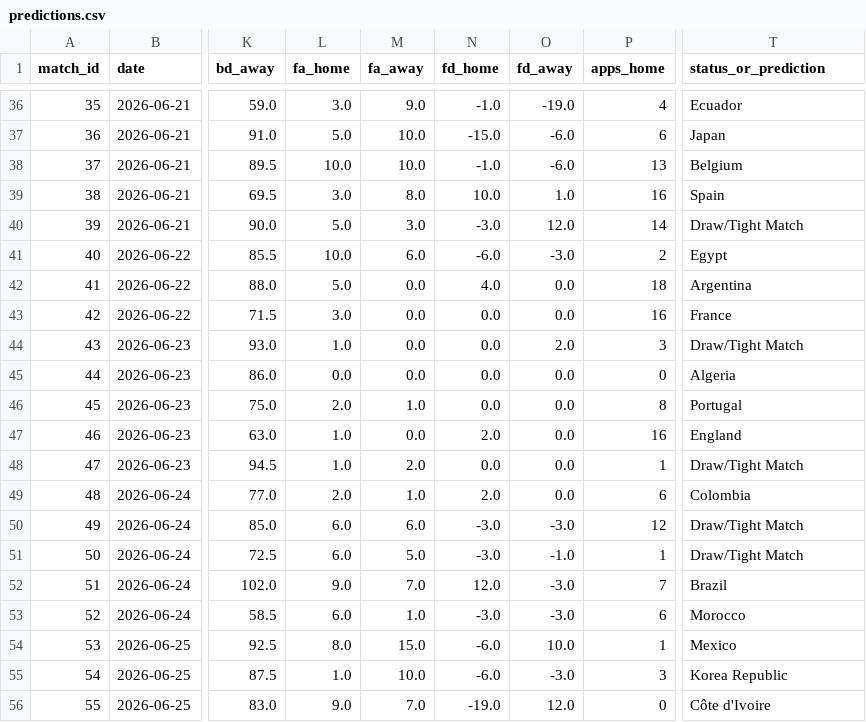
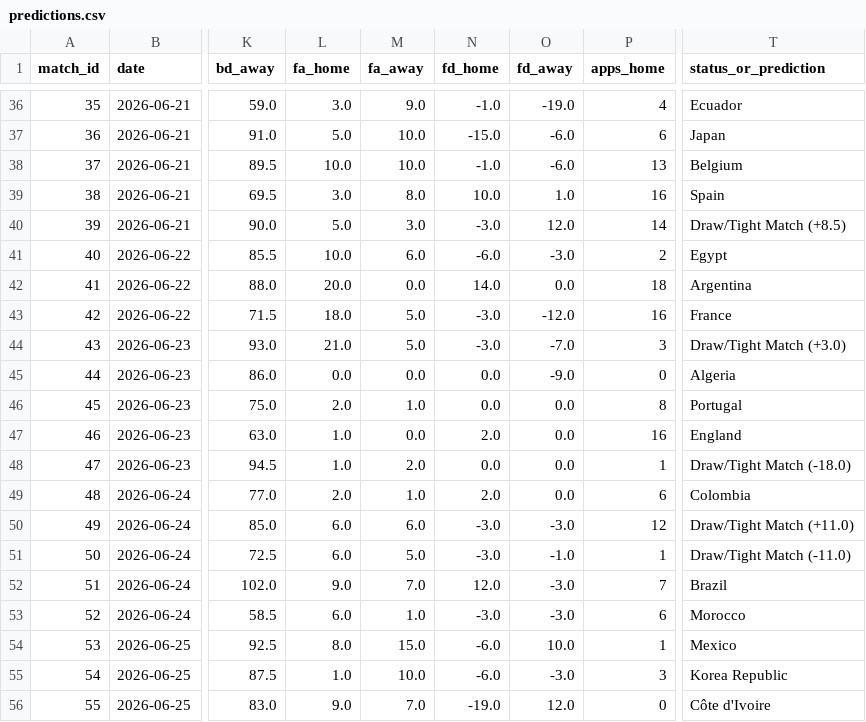
Before and after one commit to n-pham/analysis-fwc-2026, a CSV file: data/predictions.csv, drawn as a sheet; only a part is shown, gaps mark what is left out; the diff covers the shown part only; the diff names each change by its address in the sheet, - before the commit and + after, or states it on an @@ line.

```diff
--- a/data/predictions.csv
+++ b/data/predictions.csv
-T40 (status_or_prediction): Draw/Tight Match
+T40 (status_or_prediction): Draw/Tight Match (+8.5)
-L42 (fa_home): 5.0
+L42 (fa_home): 20.0
-N42 (fd_home): 4.0
+N42 (fd_home): 14.0
-L43 (fa_home): 3.0
+L43 (fa_home): 18.0
-M43:M44 (fa_away): 0.0
+M43:M44 (fa_away): 5.0
-N43:N44 (fd_home): 0.0
+N43:N44 (fd_home): -3.0
-O43 (fd_away): 0.0
+O43 (fd_away): -12.0
-L44 (fa_home): 1.0
+L44 (fa_home): 21.0
-O44 (fd_away): 2.0
+O44 (fd_away): -7.0
-T44 (status_or_prediction): Draw/Tight Match
+T44 (status_or_prediction): Draw/Tight Match (+3.0)
-O45 (fd_away): 0.0
+O45 (fd_away): -9.0
-T48 (status_or_prediction): Draw/Tight Match
+T48 (status_or_prediction): Draw/Tight Match (-18.0)
-T50 (status_or_prediction): Draw/Tight Match
+T50 (status_or_prediction): Draw/Tight Match (+11.0)
-T51 (status_or_prediction): Draw/Tight Match
+T51 (status_or_prediction): Draw/Tight Match (-11.0)
```
Also changed, not shown: 43 edited cells elsewhere in this file, data/matches.csv, 1 other file.
